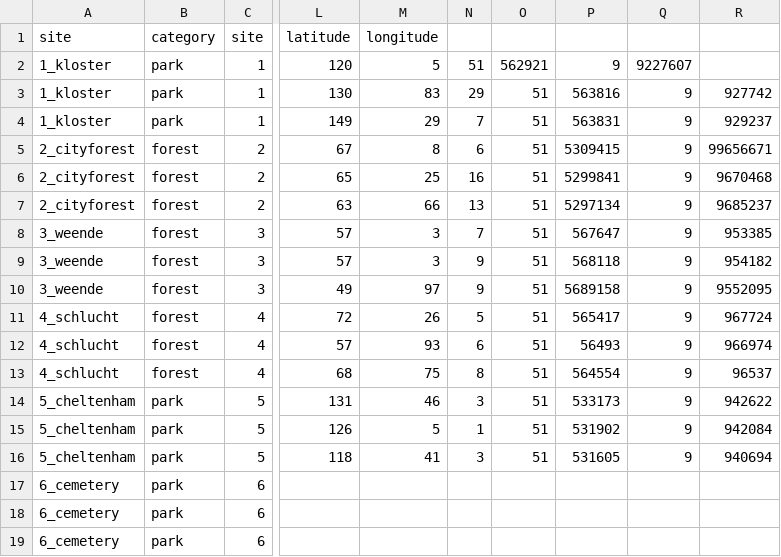
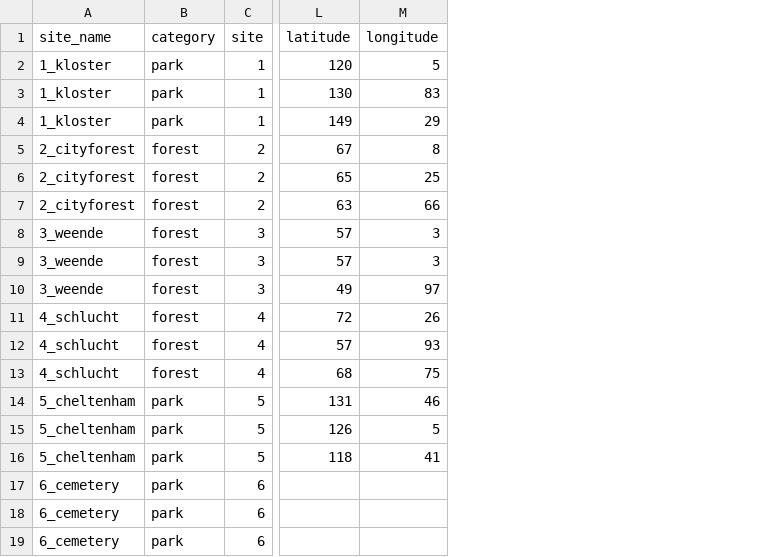
Before and after one commit to kathina-m/Bird-data-analysis, a CSV file: data/bird_environment.csv, drawn as a sheet; only a part is shown, gaps mark what is left out; the diff names each change by its address in the sheet, - before the commit and + after, or states it on an @@ line.

```diff
--- a/data/bird_environment.csv
+++ b/data/bird_environment.csv
-column N, rows 2-16: 51 | 29 | 7 | 6 | 16 | 13 | 7 | 9 | 9 | 5 | 6 | 8 | 3 | 1 | 3
-column O, rows 2-16: 562921 | 51 | 51 | 51 | 51 | 51 | 51 | 51 | 51 | 51 | 51 | 51 | 51 | 51 | 51
-column P, rows 2-16: 9 | 563816 | 563831 | 5309415 | 5299841 | 5297134 | 567647 | 568118 | 5689158 | 565417 | 56493 | 564554 | 533173 | 531902 | 531605
-column Q, rows 2-16: 9227607 | 9 | 9 | 9 | 9 | 9 | 9 | 9 | 9 | 9 | 9 | 9 | 9 | 9 | 9
-column R, rows 3-16: 927742 | 929237 | 99656671 | 9670468 | 9685237 | 953385 | 954182 | 9552095 | 967724 | 966974 | 96537 | 942622 | 942084 | 940694
-A1: site
+A1: site_name
```
Also changed, not shown: data/birds_dataset.csv, 1 other file.
